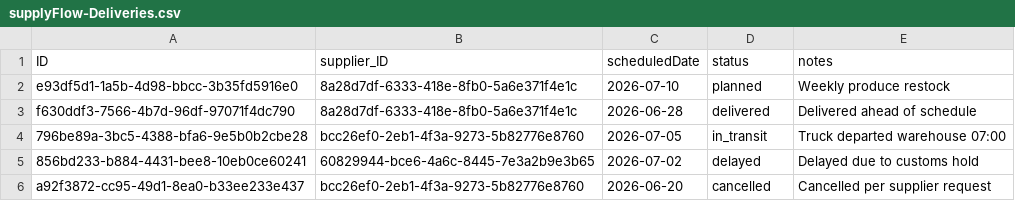
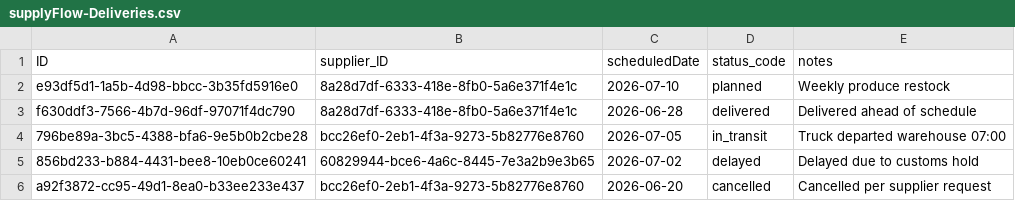
Before and after one commit to jayvee21/SupplyFlow, a CSV file: db/data/supplyFlow-Deliveries.csv, drawn as a sheet.

```diff
--- a/db/data/supplyFlow-Deliveries.csv
+++ b/db/data/supplyFlow-Deliveries.csv
@@ -1,2 +1,2 @@
-ID,supplier_ID,scheduledDate,status,notes
+ID,supplier_ID,scheduledDate,status_code,notes
 e93df5d1-1a5b-4d98-bbcc-3b35fd5916e0,8a28d7df-6333-418e-8fb0-5a6e371f4e1c,2026-07-10,planned,"Weekly produce restock"
```
Also changed, not shown: db/data/supplyFlow-DeliveryStatusLog.csv, 4 other files.
